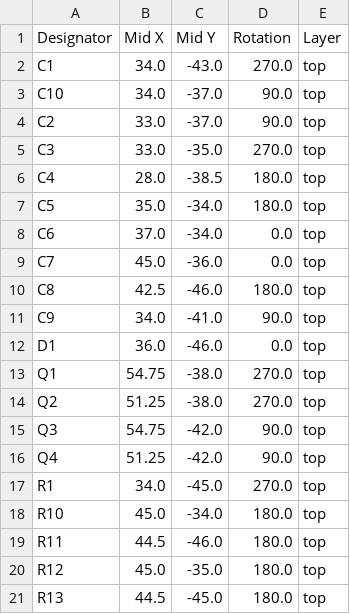
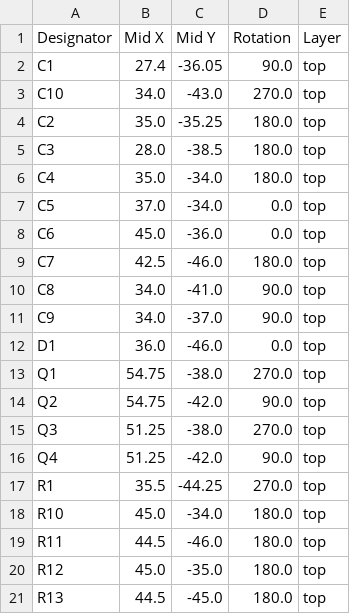
Before and after one commit to dflemstr/canbus-sensor-board, a CSV file: production/positions.csv, drawn as a sheet; only a part is shown; the diff covers the shown part only.

```diff
--- a/production/positions.csv
+++ b/production/positions.csv
@@ -1,18 +1,18 @@
 Designator,Mid X,Mid Y,Rotation,Layer
-C1,34.0,-43.0,270.0,top
-C10,34.0,-37.0,90.0,top
-C2,33.0,-37.0,90.0,top
-C3,33.0,-35.0,270.0,top
-C4,28.0,-38.5,180.0,top
-C5,35.0,-34.0,180.0,top
-C6,37.0,-34.0,0.0,top
-C7,45.0,-36.0,0.0,top
-C8,42.5,-46.0,180.0,top
-C9,34.0,-41.0,90.0,top
+C1,27.4,-36.05,90.0,top
+C10,34.0,-43.0,270.0,top
+C2,35.0,-35.25,180.0,top
+C3,28.0,-38.5,180.0,top
+C4,35.0,-34.0,180.0,top
+C5,37.0,-34.0,0.0,top
+C6,45.0,-36.0,0.0,top
+C7,42.5,-46.0,180.0,top
+C8,34.0,-41.0,90.0,top
+C9,34.0,-37.0,90.0,top
 D1,36.0,-46.0,0.0,top
 Q1,54.75,-38.0,270.0,top
-Q2,51.25,-38.0,270.0,top
-Q3,54.75,-42.0,90.0,top
+Q2,54.75,-42.0,90.0,top
+Q3,51.25,-38.0,270.0,top
 Q4,51.25,-42.0,90.0,top
-R1,34.0,-45.0,270.0,top
+R1,35.5,-44.25,270.0,top
 R10,45.0,-34.0,180.0,top
```
Also changed, not shown: 22 edited cells elsewhere in this file, production/bom.csv, 8 other files.
